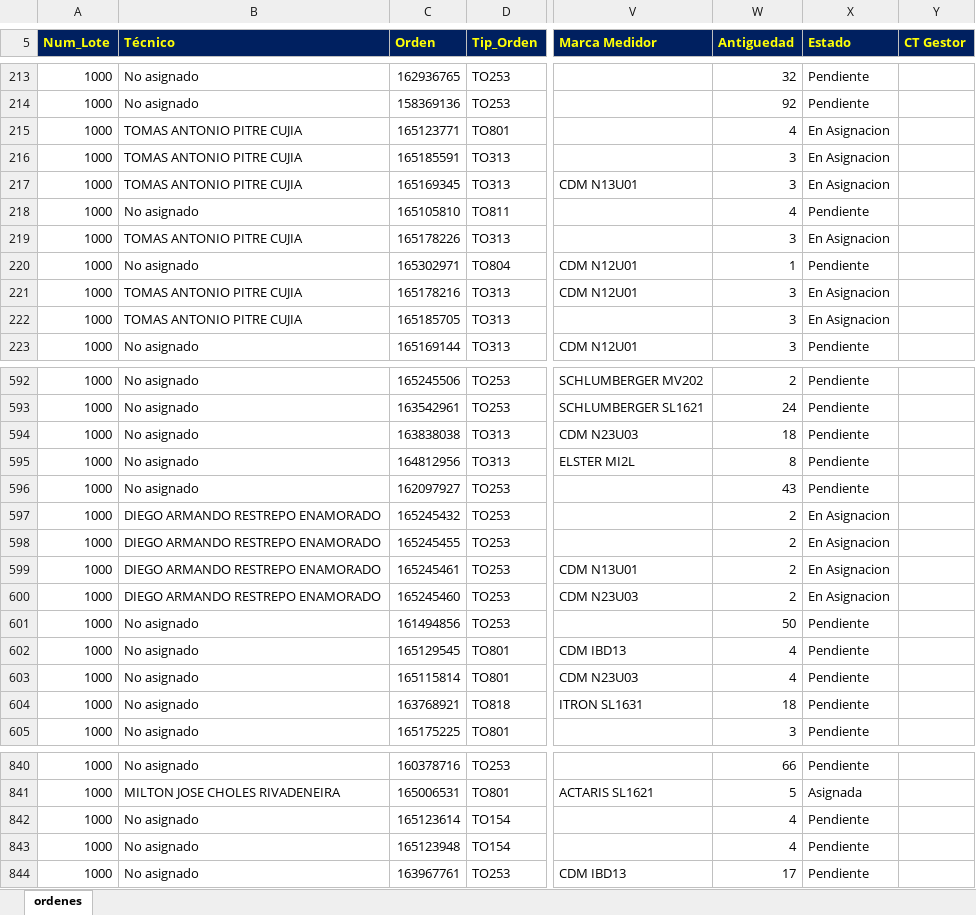
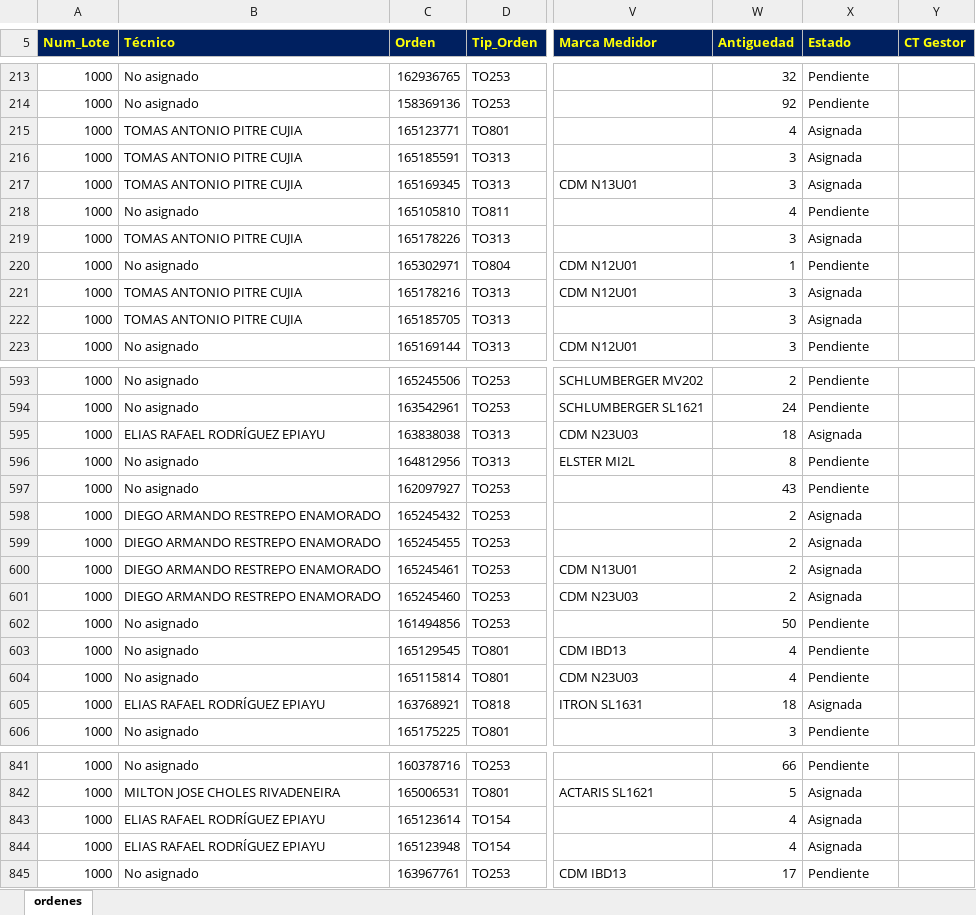
Before and after one commit to vikano27-debug/Dashboard_ING_VOA_Guajira, an Excel workbook: siprem_latest.xlsx, sheet ordenes, drawn as a sheet; only a part is shown, gaps mark what is left out; values as stored, in another font and other column widths than the file's, no borders; addresses are those after the commit; the diff covers the shown part only; the diff names each change by its address in the sheet, - before the commit and + after, or states it on an @@ line.

```diff
--- a/siprem_latest.xlsx (sheet ordenes)
+++ b/siprem_latest.xlsx (sheet ordenes)
-X215:X217 (Estado): En Asignacion
+X215:X217 (Estado): Asignada
-X219 (Estado): En Asignacion
+X219 (Estado): Asignada
-X221:X222 (Estado): En Asignacion
+X221:X222 (Estado): Asignada
-B595 (Técnico): No asignado
+B595 (Técnico): ELIAS RAFAEL RODRÍGUEZ EPIAYU
-X595 (Estado): Pendiente
+X595 (Estado): Asignada
-X598:X601 (Estado): En Asignacion
+X598:X601 (Estado): Asignada
-B605 (Técnico): No asignado
+B605 (Técnico): ELIAS RAFAEL RODRÍGUEZ EPIAYU
-X605 (Estado): Pendiente
+X605 (Estado): Asignada
-B843:B844 (Técnico): No asignado
+B843:B844 (Técnico): ELIAS RAFAEL RODRÍGUEZ EPIAYU
-X843:X844 (Estado): Pendiente
+X843:X844 (Estado): Asignada
```
Also changed, not shown: 1 added row, 1 removed row and 79 edited cells elsewhere in this sheet.
